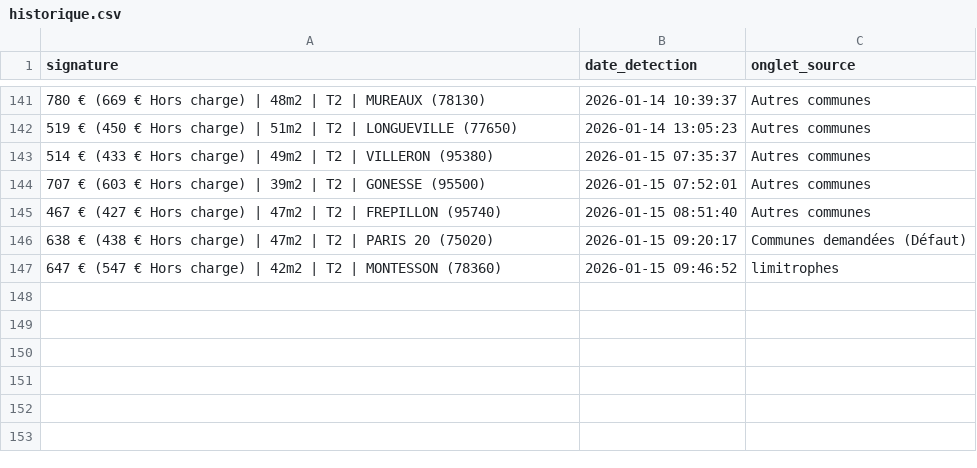
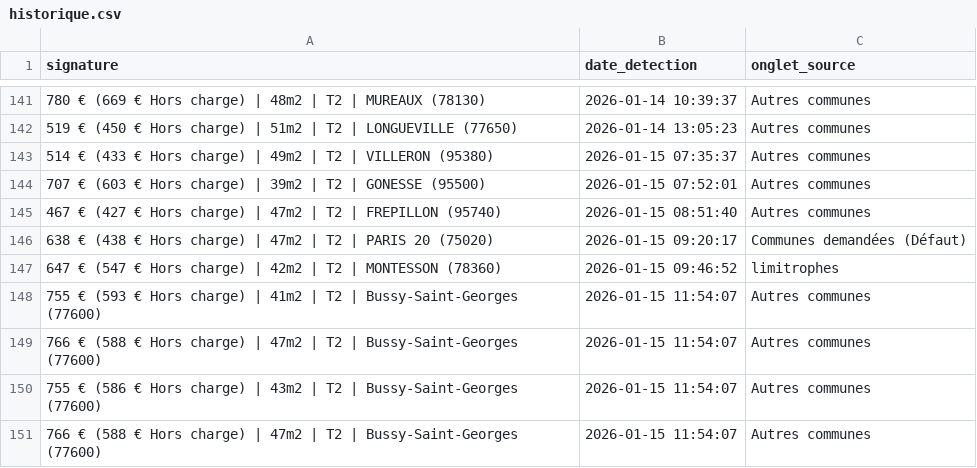
Before and after one commit to Yagalo2004/alin-bot, a CSV file: historique.csv, drawn as a sheet; only a part is shown, gaps mark what is left out.

Commit message:
Mise à jour des offres vues

```diff
--- a/historique.csv
+++ b/historique.csv
@@ -147 +147,5 @@ signature,date_detection,onglet_source
 647 € (547 € Hors charge) | 42m2 | T2 | MONTESSON (78360),2026-01-15 09:46:52,limitrophes
+755 € (593 € Hors charge) | 41m2 | T2 | Bussy-Saint-Georges (77600),2026-01-15 11:54:07,Autres communes
+766 € (588 € Hors charge) | 47m2 | T2 | Bussy-Saint-Georges (77600),2026-01-15 11:54:07,Autres communes
+755 € (586 € Hors charge) | 43m2 | T2 | Bussy-Saint-Georges (77600),2026-01-15 11:54:07,Autres communes
+766 € (588 € Hors charge) | 47m2 | T2 | Bussy-Saint-Georges (77600),2026-01-15 11:54:07,Autres communes
```
